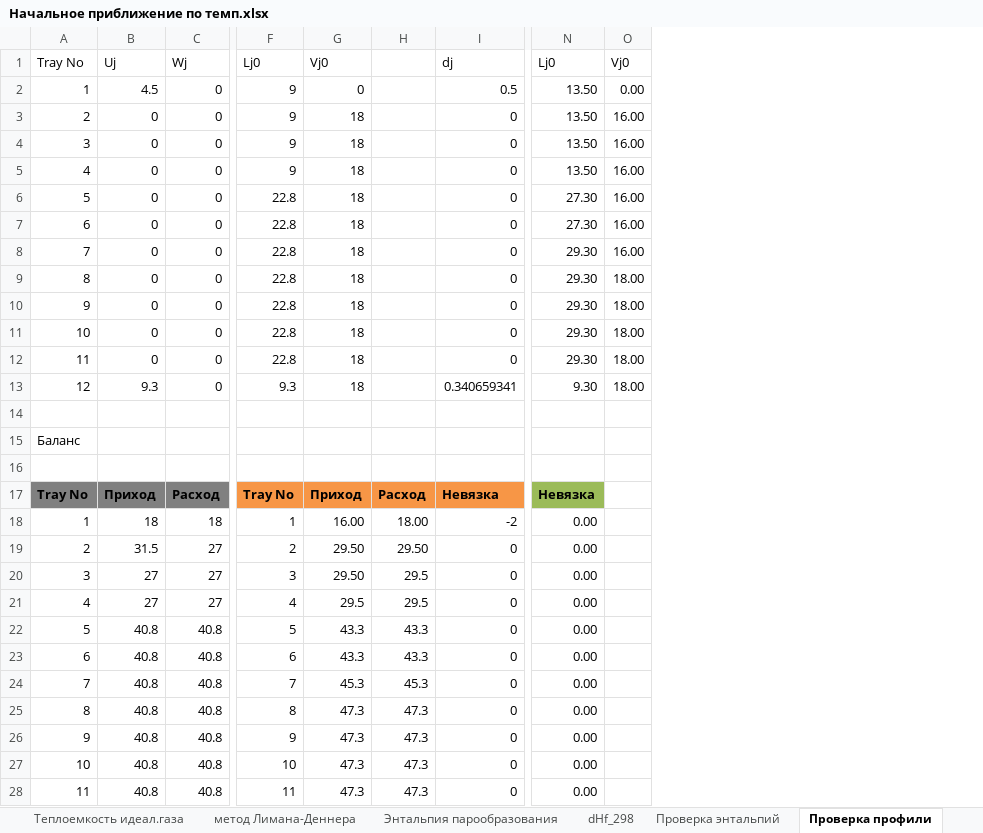
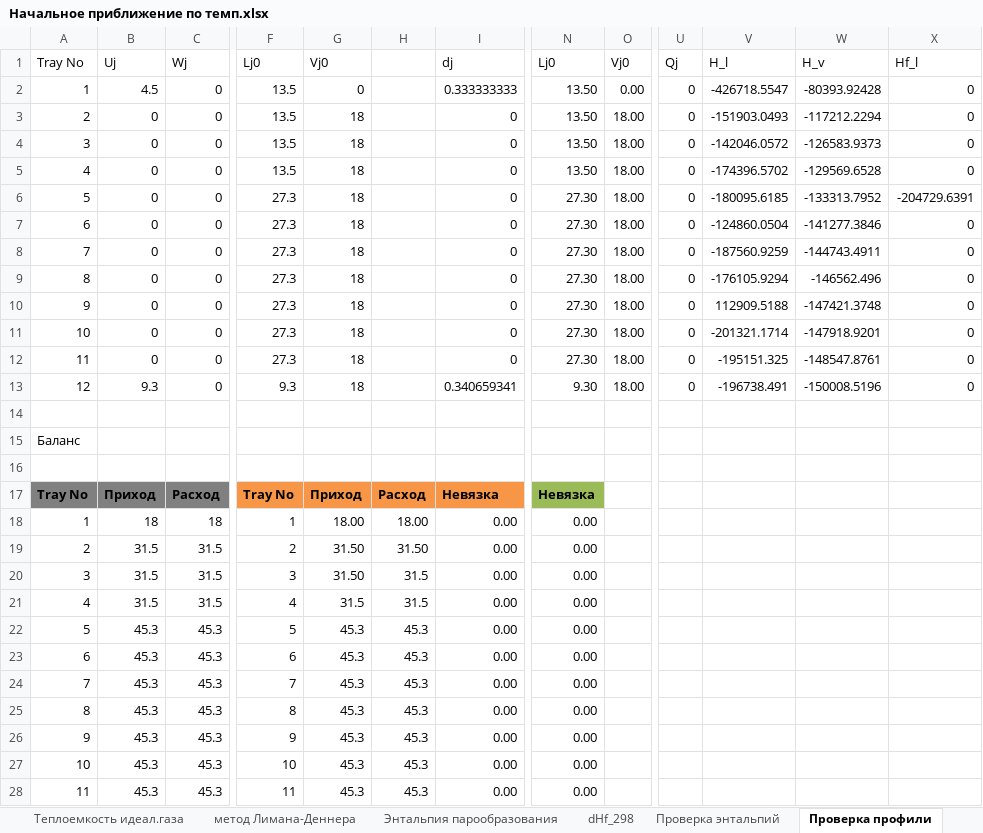
Before and after one commit to VChuzlov/My_Project, an Excel workbook: Начальное приближение по темп.xlsx, sheet Проверка профили, drawn as a sheet; only a part is shown, gaps mark what is left out; values as stored, in another font and other column widths than the file's, no borders; removed rows and columns are numbered as before the commit, all else as after; the diff covers the shown part only; the diff names each change by its address in the sheet, - before the commit and + after, or states it on an @@ line.

```diff
--- a/Начальное приближение по темп.xlsx (sheet Проверка профили)
+++ b/Начальное приближение по темп.xlsx (sheet Проверка профили)
-column H, rows 17-28: Расход | 18.00 | 29.50 | 29.5 | 29.5 | 43.3 | 43.3 | 45.3 | 47.3 | 47.3 | 47.3 | 47.3
+column H, rows 17-28: Расход | 18.00 | 31.50 | 31.5 | 31.5 | 45.3 | 45.3 | 45.3 | 45.3 | 45.3 | 45.3 | 45.3
+column U (Qj), rows 2-13: all 0
+column V (H_l), rows 2-13: -426718.5547 | -151903.0493 | -142046.0572 | -174396.5702 | -180095.6185 | -124860.0504 | -187560.9259 | -176105.9294 | 112909.5188 | -201321.1714 | -195151.325 | -196738.491
+column W (H_v), rows 2-13: -80393.92428 | -117212.2294 | -126583.9373 | -129569.6528 | -133313.7952 | -141277.3846 | -144743.4911 | -146562.496 | -147421.3748 | -147918.9201 | -148547.8761 | -150008.5196
+column X (Hf_l), rows 2-13: 0 | 0 | 0 | 0 | -204729.6391 | 0 | 0 | 0 | 0 | 0 | 0 | 0
-F2:F5 (Lj0): 9
+F2:F5 (Lj0): 13.5
-I2 (dj): 0.5
+I2 (dj): 0.333333333
-O3:O8 (Vj0): 16.00
+O3:O8 (Vj0): 18.00
-F6:F12 (Lj0): 22.8
+F6:F12 (Lj0): 27.3
-N8:N12 (Lj0): 29.30
+N8:N12 (Lj0): 27.30
-G18 (Vj0): 16.00
+G18 (Vj0): 18.00
-I18 (dj): -2
+I18 (dj): 0.00
-C19:C21 (Wj): 27
+C19:C21 (Wj): 31.5
-G19:G20 (Vj0): 29.50
+G19:G20 (Vj0): 31.50
-I19:I28 (dj): 0
+I19:I28 (dj): 0.00
-B20:B21 (Uj): 27
+B20:B21 (Uj): 31.5
-G21 (Vj0): 29.5
+G21 (Vj0): 31.5
-B22:B28 (Uj): 40.8
+B22:B28 (Uj): 45.3
-C22:C28 (Wj): 40.8
+C22:C28 (Wj): 45.3
-G22:G23 (Vj0): 43.3
+G22:G23 (Vj0): 45.3
-G25:G28 (Vj0): 47.3
+G25:G28 (Vj0): 45.3
```
Also changed, not shown: 29 added rows, 2 added columns and 8 edited cells elsewhere in this sheet, sheet Энтальпия идеал.газа, sheet Теплоемкость идеал.газа, sheet Энтальпия парообразования, formulas that keep their value, charts or pictures, Results.xlsx, 55 other files.
